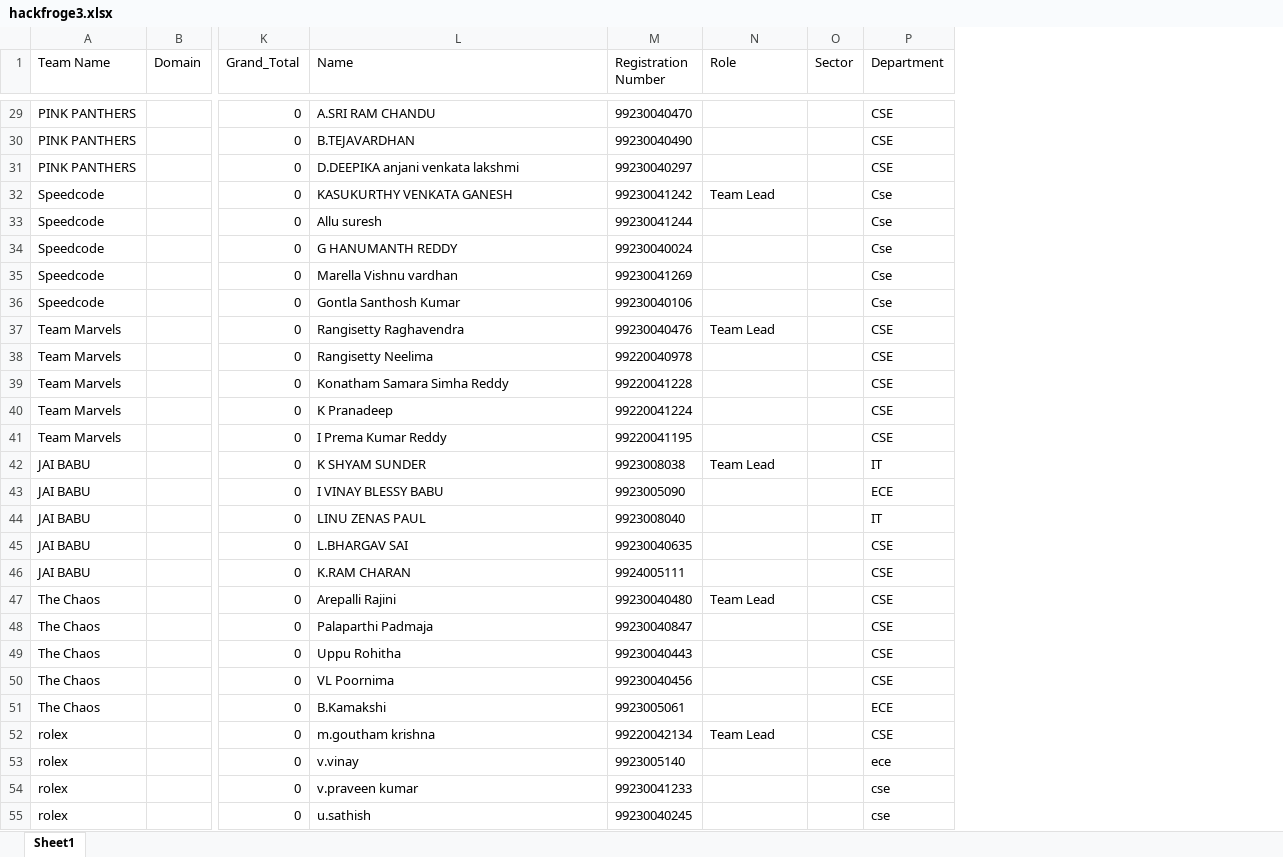
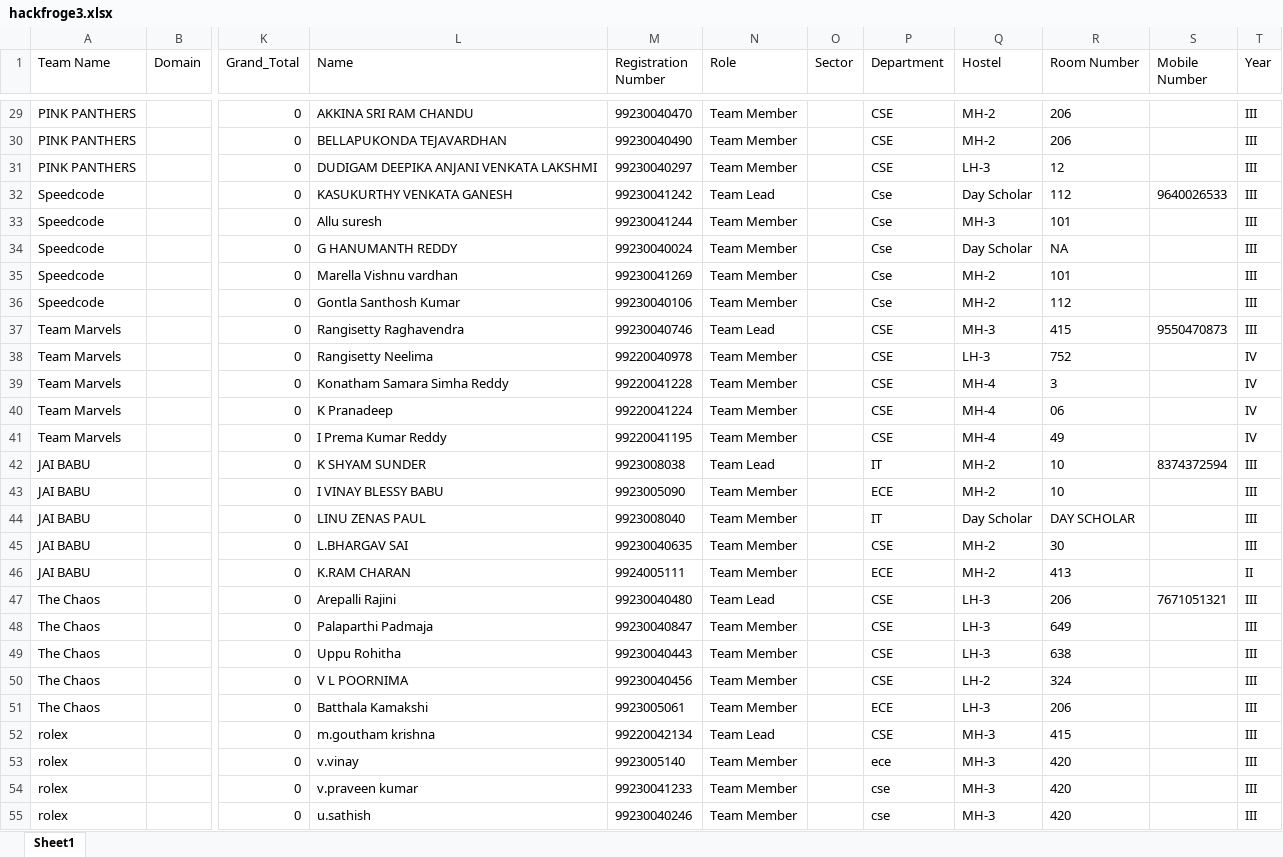
Before and after one commit to Harsha29-kns/hackforge-backend, an Excel workbook: hackfroge3.xlsx, sheet Sheet1, drawn as a sheet; only a part is shown, gaps mark what is left out; values as stored, in another font and other column widths than the file's, no borders; the diff covers the shown part only; the diff names each change by its address in the sheet, - before the commit and + after, or states it on an @@ line.

```diff
--- a/hackfroge3.xlsx (sheet Sheet1)
+++ b/hackfroge3.xlsx (sheet Sheet1)
+column Q (Hostel), rows 29-55: MH-2 | MH-2 | LH-3 | Day Scholar | MH-3 | Day Scholar | MH-2 | MH-2 | MH-3 | LH-3 | MH-4 | MH-4 | MH-4 | MH-2 | MH-2 | Day Scholar | MH-2 | MH-2 | LH-3 | LH-3 | LH-3 | LH-2 | LH-3 | MH-3 | MH-3 | MH-3 | MH-3
+column R (Room Number), rows 29-55: 206 | 206 | 12 | 112 | 101 | NA | 101 | 112 | 415 | 752 | 3 | 06 | 49 | 10 | 10 | DAY SCHOLAR | 30 | 413 | 206 | 649 | 638 | 324 | 206 | 415 | 420 | 420 | 420
+column S (Mobile Number), rows 32-47: 9640026533 |  |  |  |  | 9550470873 |  |  |  |  | 8374372594 |  |  |  |  | 7671051321
+column T (Year), rows 29-55: III | III | III | III | III | III | III | III | III | IV | IV | IV | IV | III | III | III | III | II | III | III | III | III | III | III | III | III | III
-L29 (Name): A.SRI RAM CHANDU
+L29 (Name): AKKINA SRI RAM CHANDU
-N29:N31 (Role): (empty)
+N29:N31 (Role): Team Member
-L30 (Name): B.TEJAVARDHAN
+L30 (Name): BELLAPUKONDA TEJAVARDHAN
-L31 (Name): D.DEEPIKA anjani venkata lakshmi
+L31 (Name): DUDIGAM DEEPIKA ANJANI VENKATA LAKSHMI
-N33:N36 (Role): (empty)
+N33:N36 (Role): Team Member
-M37 (Registration Number): 99230040476
+M37 (Registration Number): 99230040746
-N38:N41 (Role): (empty)
+N38:N41 (Role): Team Member
-N43:N46 (Role): (empty)
+N43:N46 (Role): Team Member
-P46 (Department): CSE
+P46 (Department): ECE
-N48:N51 (Role): (empty)
+N48:N51 (Role): Team Member
-L50 (Name): VL Poornima
+L50 (Name): V L POORNIMA
-L51 (Name): B.Kamakshi
+L51 (Name): Batthala Kamakshi
-N53:N55 (Role): (empty)
+N53:N55 (Role): Team Member
-M55 (Registration Number): 99230040245
+M55 (Registration Number): 99230040246
```
Also changed, not shown: 1 added row, 1 removed row and 361 edited cells elsewhere in this sheet, 5 other files.
